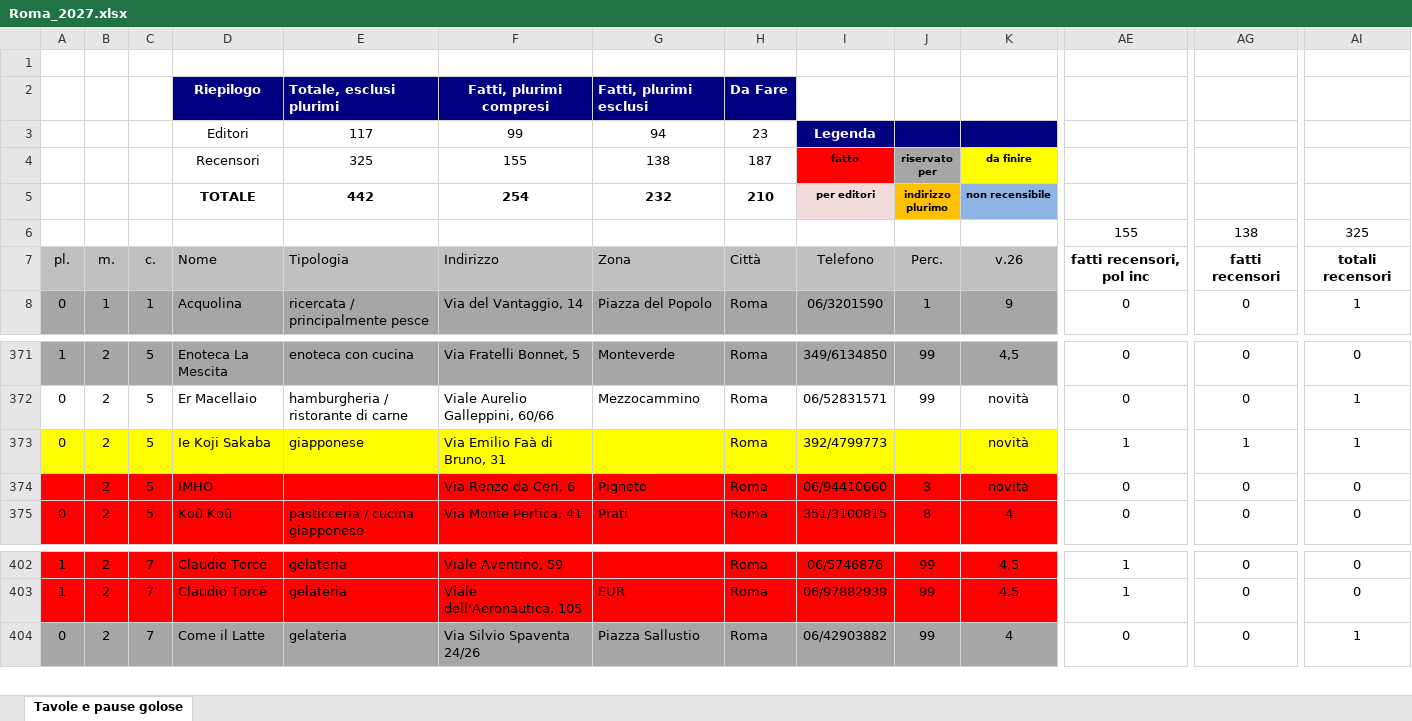
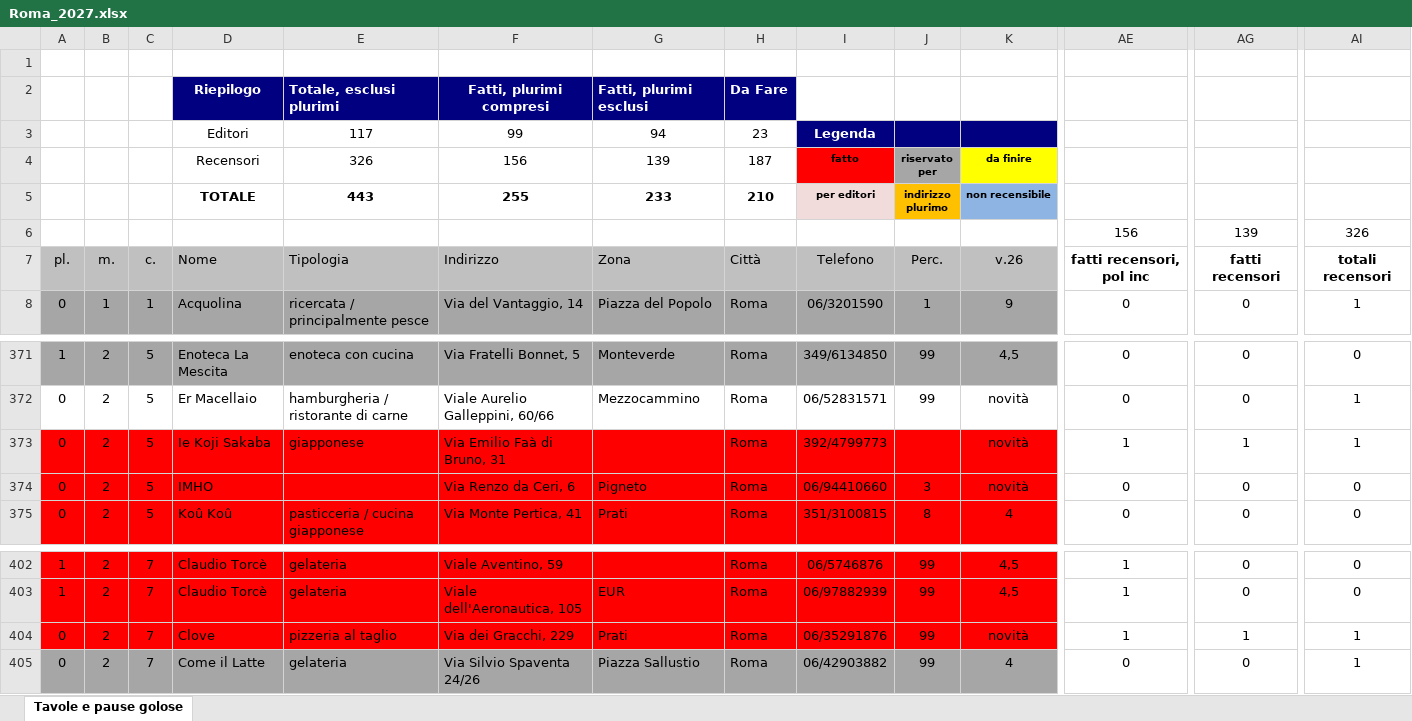
Before and after one commit to pecoraneraeditore/mappa-ristoranti, an Excel workbook: Roma_2027.xlsx, sheet Tavole e pause golose, drawn as a sheet; only a part is shown, gaps mark what is left out; values as stored, in another font and other column widths than the file's, no borders; rows hold the shown columns only; the diff covers the shown part only; the diff names each change by its address in the sheet, - before the commit and + after, or states it on an @@ line.

```diff
--- a/Roma_2027.xlsx (sheet Tavole e pause golose)
+++ b/Roma_2027.xlsx (sheet Tavole e pause golose)
-E4: 325
+E4: 326
-F4: 155
+F4: 156
-G4: 138
+G4: 139
-E5: 442
+E5: 443
-F5: 254
+F5: 255
-G5: 232
+G5: 233
-AE6: 155
+AE6: 156
-AG6: 138
+AG6: 139
-AI6: 325
+AI6: 326
-A373:K373 fill: #FFFF00
+A373:K373 fill: #FF0000
-A374: (empty)
+A374: 0
+row 404: 0 | 2 | 7 | Clove | pizzeria al taglio | Via dei Gracchi, 229 | Prati | Roma | 06/35291876 | 99 | novità | 1 | 1 | 1
```
Also changed, not shown: cell formats elsewhere in this sheet, formulas that keep their value, Milano_2027.xlsx, 4 other files.
